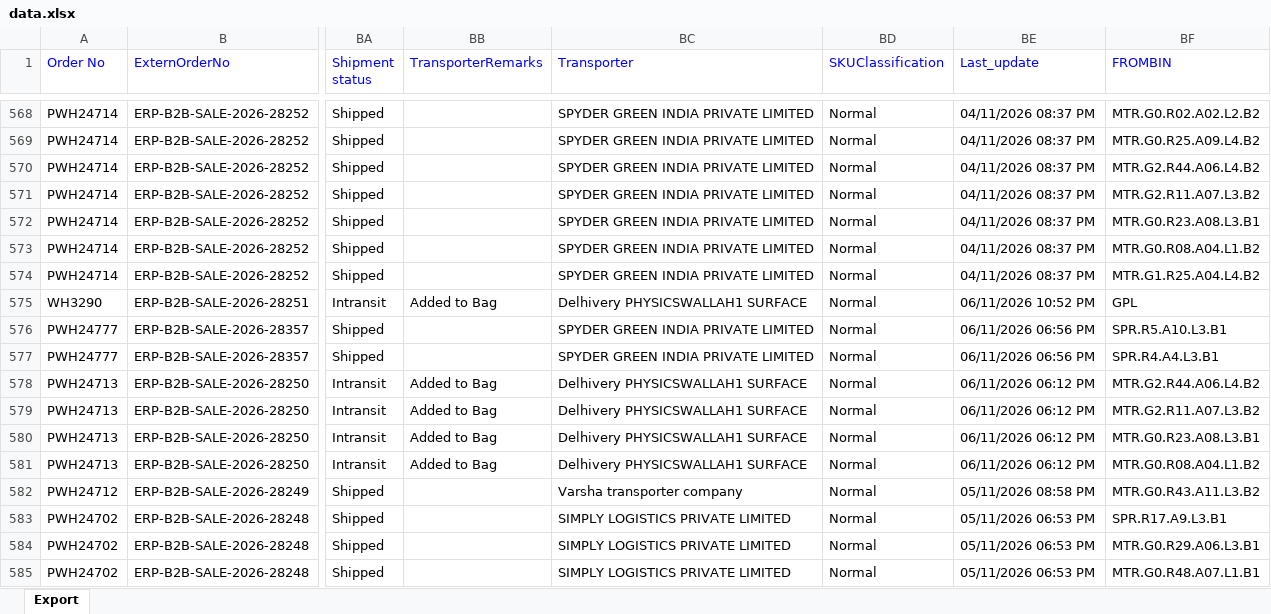
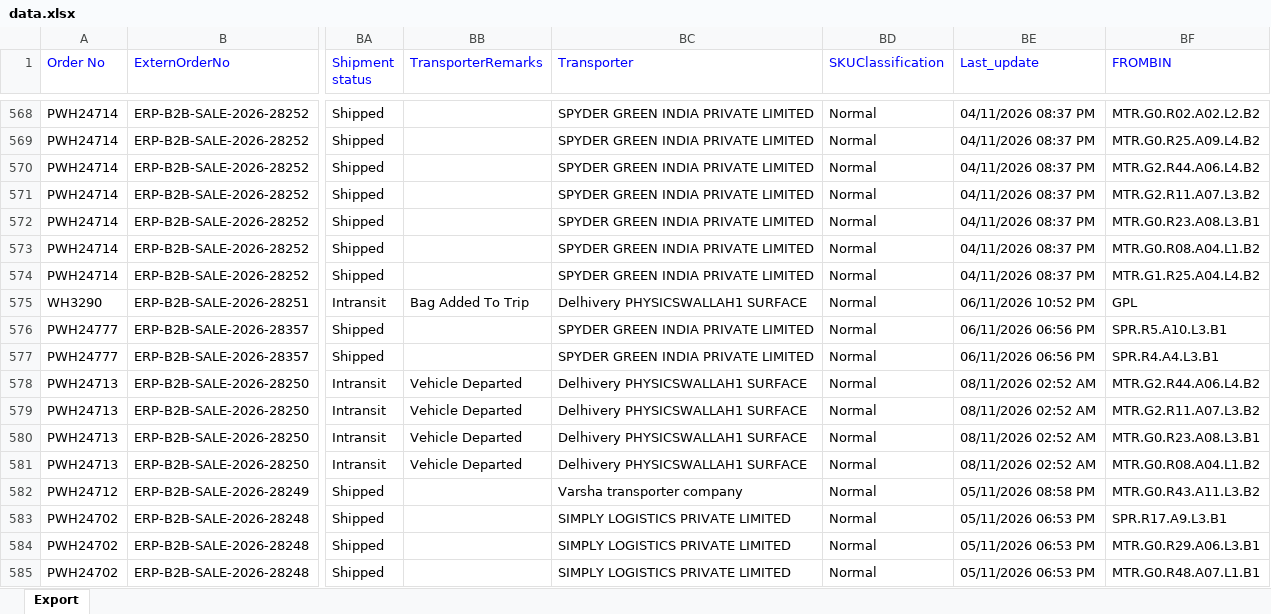
Before and after one commit to Kamal2-Pal/PW-Master-Dashboard-V2, an Excel workbook: data.xlsx, sheet Export, drawn as a sheet; only a part is shown, gaps mark what is left out; values as stored, in another font and other column widths than the file's, no borders; the diff names each change by its address in the sheet, - before the commit and + after, or states it on an @@ line.

```diff
--- a/data.xlsx (sheet Export)
+++ b/data.xlsx (sheet Export)
-BB575 (TransporterRemarks): Added to Bag
+BB575 (TransporterRemarks): Bag Added To Trip
-BB578:BB581 (TransporterRemarks): Added to Bag
+BB578:BB581 (TransporterRemarks): Vehicle Departed
-BE578:BE581 (Last_update): 06/11/2026 06:12 PM
+BE578:BE581 (Last_update): 08/11/2026 02:52 AM
```
Also changed, not shown: returns.xlsx, 2 other files.
